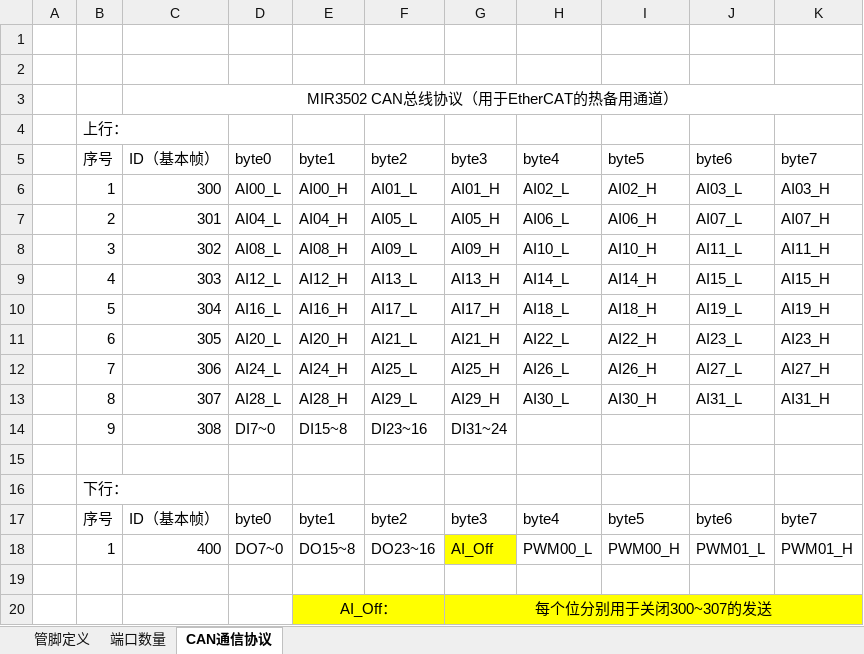
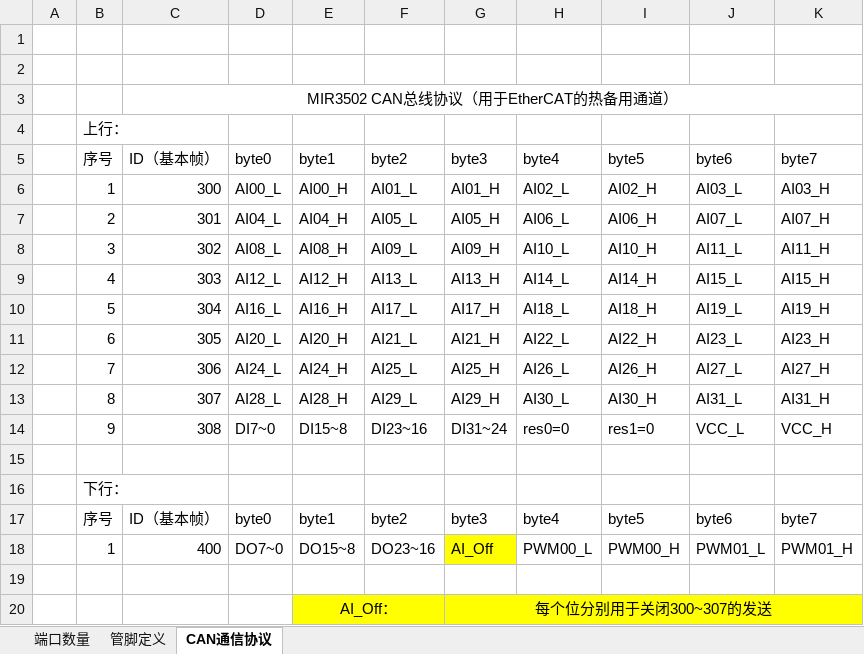
Before and after one commit to mic7001/ForUser, an Excel workbook: MIR3502/MIR3502管脚定义.xlsx, sheet CAN通信协议, drawn as a sheet; values as stored, in another font and other column widths than the file's, no borders; the diff names each change by its address in the sheet, - before the commit and + after, or states it on an @@ line.

Commit message:
update CAN protocol

```diff
--- a/MIR3502/MIR3502管脚定义.xlsx (sheet CAN通信协议)
+++ b/MIR3502/MIR3502管脚定义.xlsx (sheet CAN通信协议)
@@ sheet tab order changed: 端口数量 | 管脚定义 | CAN通信协议 @@
-H14: (empty)
+H14: res0=0
-I14: (empty)
+I14: res1=0
-J14: (empty)
+J14: VCC_L
-K14: (empty)
+K14: VCC_H
```
